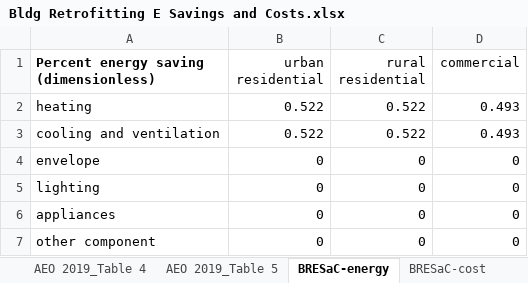
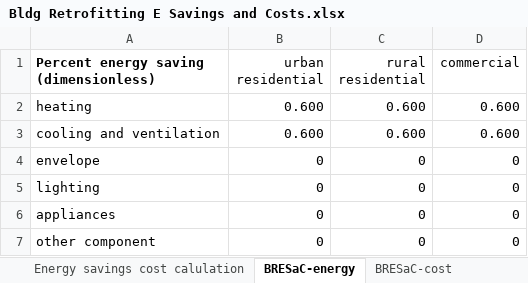
Before and after one commit to EnergyInnovation/eps-eu, an Excel workbook: InputData/bldgs/BRESaC/Bldg Retrofitting E Savings and Costs.xlsx, sheet BRESaC-energy, drawn as a sheet; values as stored, in another font and other column widths than the file's, no borders; the diff names each change by its address in the sheet, - before the commit and + after, or states it on an @@ line.

```diff
--- a/InputData/bldgs/BRESaC/Bldg Retrofitting E Savings and Costs.xlsx (sheet BRESaC-energy)
+++ b/InputData/bldgs/BRESaC/Bldg Retrofitting E Savings and Costs.xlsx (sheet BRESaC-energy)
-sheet tab: AEO 2019_Table 4
-sheet tab: AEO 2019_Table 5
+sheet tab: Energy savings cost calulation
-B2:B3 (urban residential): 0.522
+B2:B3 (urban residential): 0.600
-C2:C3 (rural residential): 0.522
+C2:C3 (rural residential): 0.600
-D2:D3 (commercial): 0.493
+D2:D3 (commercial): 0.600
```
Also changed, not shown: sheet About, sheet BRESaC-cost, other sheet tabs, charts or pictures, InputData/bldgs/DSCF/Distributed Solar Cap Factor.xlsx, 23 other files.
